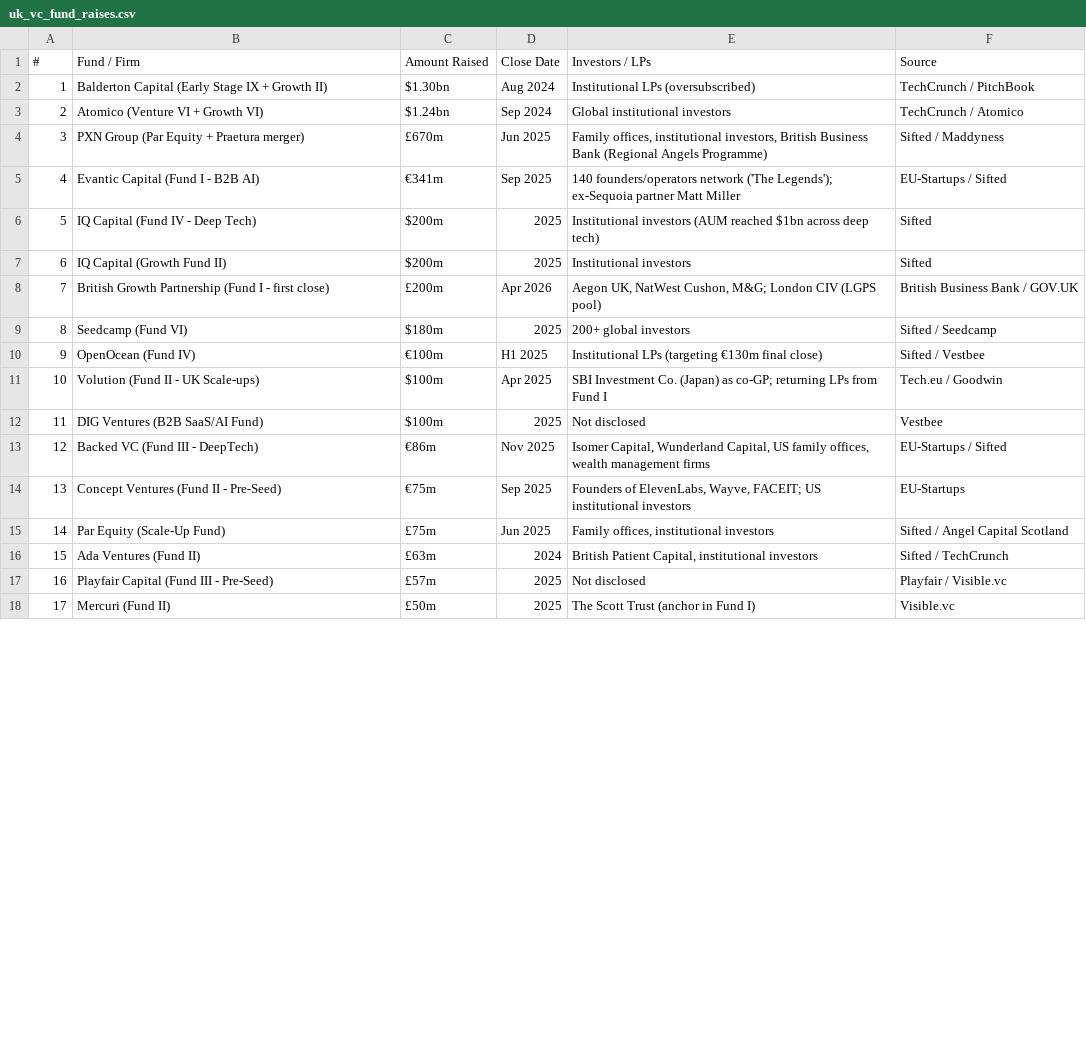
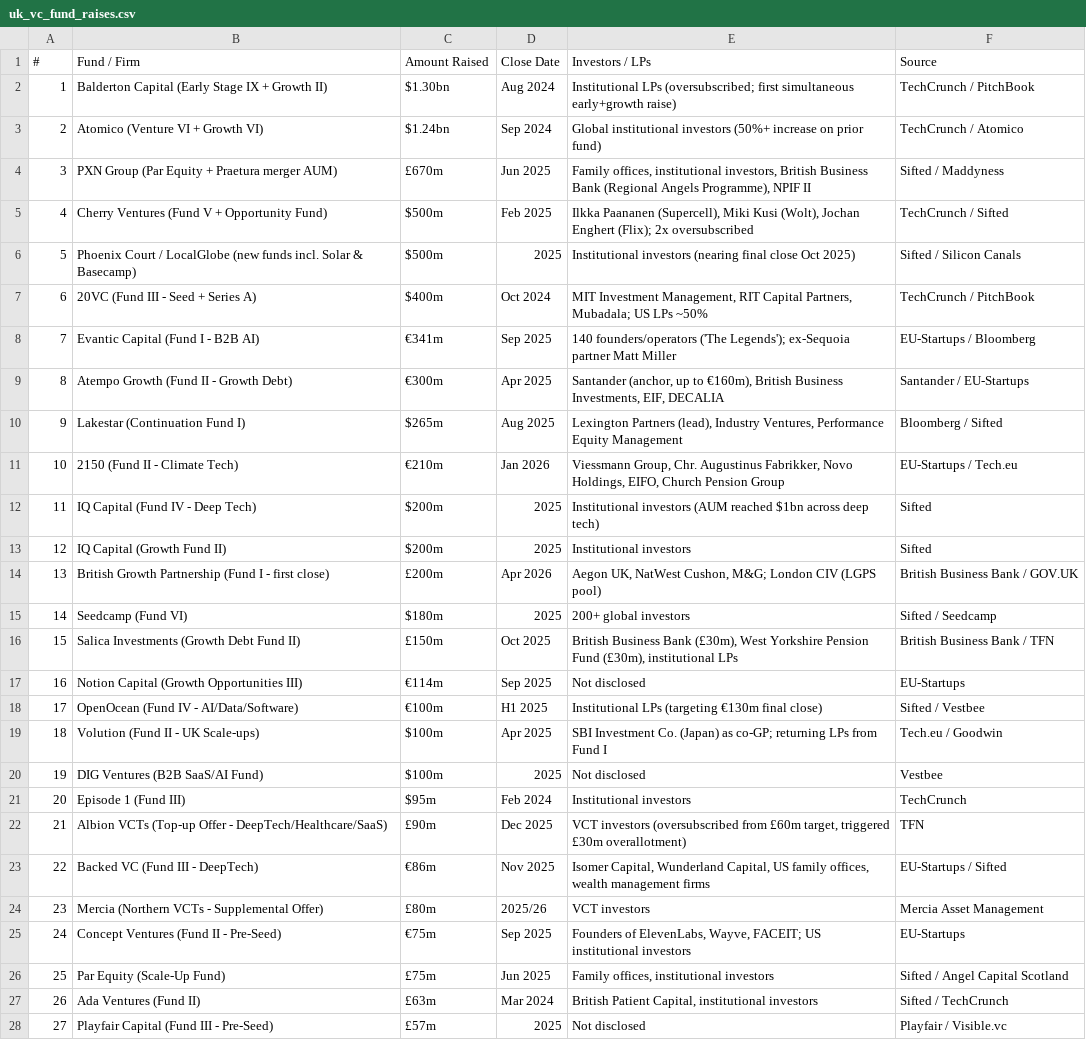
Before and after one commit to mguyr4/Test1, a CSV file: uk_vc_fund_raises.csv, drawn as a sheet; only a part is shown; the shorter side is filled out with more unchanged rows; addresses are those after the commit; the diff covers the shown part only; the diff names each change by its address in the sheet, - before the commit and + after, or states it on an @@ line.

```diff
--- a/uk_vc_fund_raises.csv
+++ b/uk_vc_fund_raises.csv
-E2 (Investors / LPs): Institutional LPs (oversubscribed)
+E2 (Investors / LPs): Institutional LPs (oversubscribed; first simultaneous early+growth raise)
-E3 (Investors / LPs): Global institutional investors
+E3 (Investors / LPs): Global institutional investors (50%+ increase on prior fund)
-B4 (Fund / Firm): PXN Group (Par Equity + Praetura merger)
+B4 (Fund / Firm): PXN Group (Par Equity + Praetura merger AUM)
-E4 (Investors / LPs): …(Regional Angels Programme)
+E4 (Investors / LPs): …(Regional Angels Programme), NPIF II
+row 5: 4 | Cherry Ventures (Fund V + Opportunity Fund) | $500m | Feb 2025 | Ilkka Paananen (Supercell), Miki Kusi (Wolt), Jochan Enghert (Flix); 2x oversubscribed | TechCrunch / Sifted
+row 6: 5 | Phoenix Court / LocalGlobe (new funds incl. Solar & Basecamp) | $500m | 2025 | Institutional investors (nearing final close Oct 2025) | Sifted / Silicon Canals
+row 7: 6 | 20VC (Fund III - Seed + Series A) | $400m | Oct 2024 | MIT Investment Management, RIT Capital Partners, Mubadala; US LPs ~50% | TechCrunch / PitchBook
@@ column A (#) renumbered from row 8 down @@
-E8 (Investors / LPs): 140 founders/operators network ('The Legends');…
+E8 (Investors / LPs): 140 founders/operators ('The Legends');…
-F8 (Source): EU-Startups / Sifted
+F8 (Source): EU-Startups / Bloomberg
+row 9: 8 | Atempo Growth (Fund II - Growth Debt) | €300m | Apr 2025 | Santander (anchor, up to €160m), British Business Investments, EIF, DECALIA | Santander / EU-Startups
+row 10: 9 | Lakestar (Continuation Fund I) | $265m | Aug 2025 | Lexington Partners (lead), Industry Ventures, Performance Equity Management | Bloomberg / Sifted
+row 11: 10 | 2150 (Fund II - Climate Tech) | €210m | Jan 2026 | Viessmann Group, Chr. Augustinus Fabrikker, Novo Holdings, EIFO, Church Pension Group | EU-Startups / Tech.eu
+row 16: 15 | Salica Investments (Growth Debt Fund II) | £150m | Oct 2025 | British Business Bank (£30m), West Yorkshire Pension Fund (£30m), institutional LPs | British Business Bank / TFN
+row 17: 16 | Notion Capital (Growth Opportunities III) | €114m | Sep 2025 | Not disclosed | EU-Startups
-B18 (Fund / Firm): OpenOcean (Fund IV)
+B18 (Fund / Firm): OpenOcean (Fund IV - AI/Data/Software)
+row 21: 20 | Episode 1 (Fund III) | $95m | Feb 2024 | Institutional investors | TechCrunch
+row 22: 21 | Albion VCTs (Top-up Offer - DeepTech/Healthcare/SaaS) | £90m | Dec 2025 | VCT investors (oversubscribed from £60m target, triggered £30m overallotment) | TFN
+row 24: 23 | Mercia (Northern VCTs - Supplemental Offer) | £80m | 2025/26 | VCT investors | Mercia Asset Management
-D27 (Close Date): 2024
+D27 (Close Date): Mar 2024
```
Also changed, not shown: 7 added rows and 3 edited cells elsewhere in this file, 1 other file.
